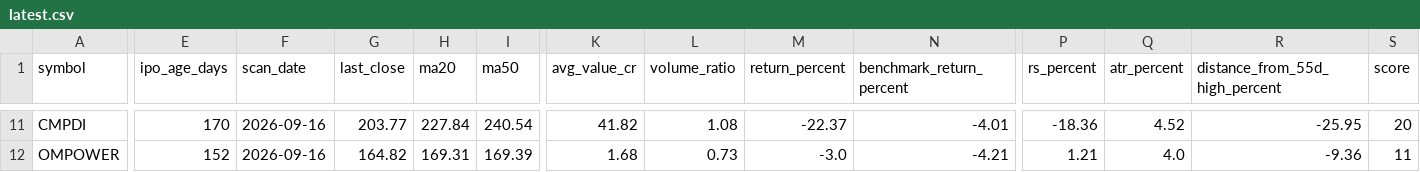
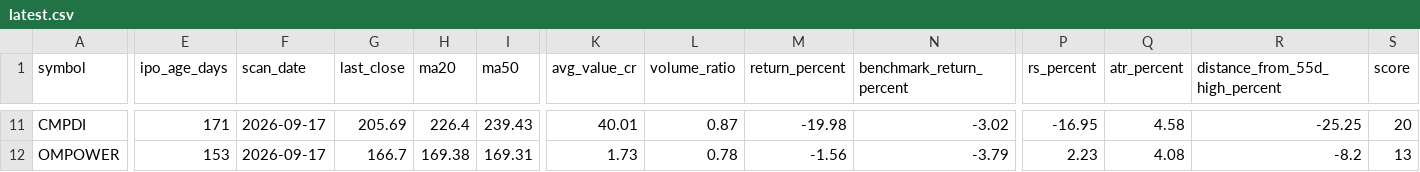
Before and after one commit to RaakeshA/ipo-rocket-base-setup, a CSV file: outputs/scans/latest.csv, drawn as a sheet; only a part is shown, gaps mark what is left out; the diff covers the shown part only; the diff names each change by its address in the sheet, - before the commit and + after, or states it on an @@ line.

```diff
--- a/outputs/scans/latest.csv
+++ b/outputs/scans/latest.csv
-E11 (ipo_age_days): 170
+E11 (ipo_age_days): 171
-F11:F12 (scan_date): 2026-09-16
+F11:F12 (scan_date): 2026-09-17
-G11 (last_close): 203.77
+G11 (last_close): 205.69
-H11 (ma20): 227.84
+H11 (ma20): 226.4
-I11 (ma50): 240.54
+I11 (ma50): 239.43
-K11 (avg_value_cr): 41.82
+K11 (avg_value_cr): 40.01
-L11 (volume_ratio): 1.08
+L11 (volume_ratio): 0.87
-M11 (return_percent): -22.37
+M11 (return_percent): -19.98
-N11 (benchmark_return_percent): -4.01
+N11 (benchmark_return_percent): -3.02
-P11 (rs_percent): -18.36
+P11 (rs_percent): -16.95
-Q11 (atr_percent): 4.52
+Q11 (atr_percent): 4.58
-R11 (distance_from_55d_high_percent): -25.95
+R11 (distance_from_55d_high_percent): -25.25
-E12 (ipo_age_days): 152
+E12 (ipo_age_days): 153
-G12 (last_close): 164.82
+G12 (last_close): 166.7
-H12 (ma20): 169.31
+H12 (ma20): 169.38
-I12 (ma50): 169.39
+I12 (ma50): 169.31
-K12 (avg_value_cr): 1.68
+K12 (avg_value_cr): 1.73
-L12 (volume_ratio): 0.73
+L12 (volume_ratio): 0.78
-M12 (return_percent): -3.0
+M12 (return_percent): -1.56
-N12 (benchmark_return_percent): -4.21
+N12 (benchmark_return_percent): -3.79
-P12 (rs_percent): 1.21
+P12 (rs_percent): 2.23
-Q12 (atr_percent): 4.0
+Q12 (atr_percent): 4.08
-R12 (distance_from_55d_high_percent): -9.36
+R12 (distance_from_55d_high_percent): -8.2
-S12 (score): 11
+S12 (score): 13
```
Also changed, not shown: 1 added row, 1 removed row and 106 edited cells elsewhere in this file, 1 other file.
